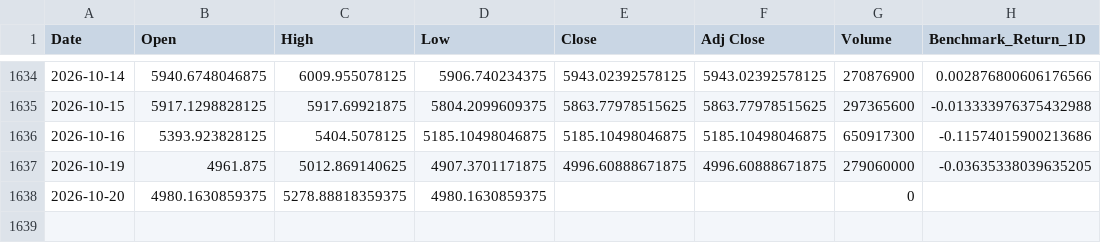
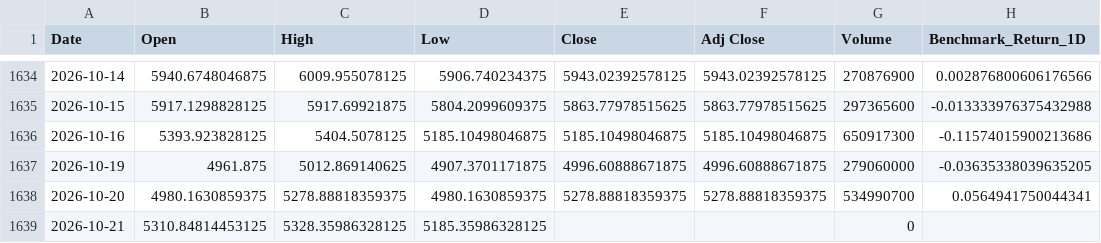
Before and after one commit to sekarwidhastri/stock-market-recommendation, a CSV file: data/raw/benchmark_market_data.csv, drawn as a sheet; only a part is shown, gaps mark what is left out.

```diff
--- a/data/raw/benchmark_market_data.csv
+++ b/data/raw/benchmark_market_data.csv
@@ -1637,2 +1637,3 @@ Date,Open,High,Low,Close,Adj Close,Volume,Benchmark_Return_1D
 2026-10-19,4961.875,5012.869140625,4907.3701171875,4996.60888671875,4996.60888671875,279060000,-0.03635338039635205
-2026-10-20,4980.1630859375,5278.88818359375,4980.1630859375,,,0,
+2026-10-20,4980.1630859375,5278.88818359375,4980.1630859375,5278.88818359375,5278.88818359375,534990700,0.0564941750044341
+2026-10-21,5310.84814453125,5328.35986328125,5185.35986328125,,,0,
```
Also changed, not shown: data/processed/advanced_quant_metrics.csv, data/processed/latest_alpha_recommendations_dividend.csv, 10 other files.
